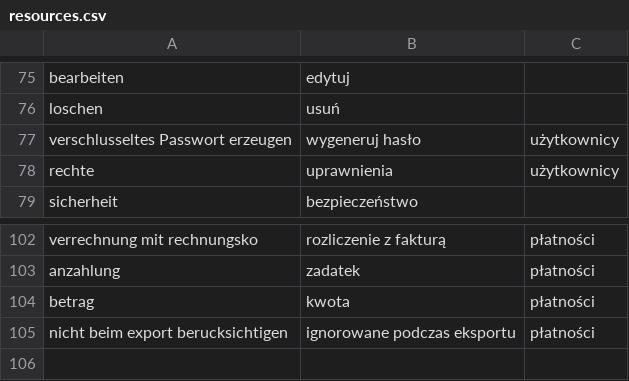
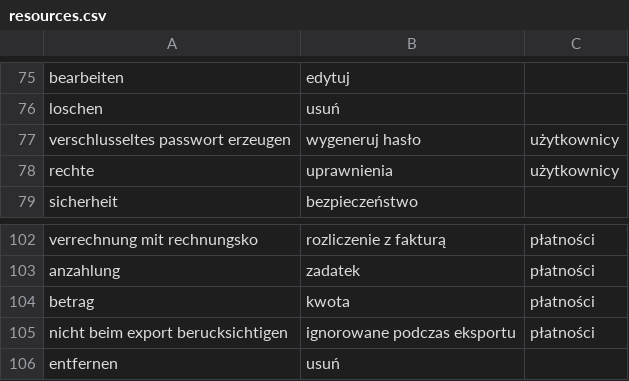
Before and after one commit to halvenas/dictionary_resources, a CSV file: resources.csv, drawn as a sheet; only a part is shown, gaps mark what is left out.

Commit message:
updating file 2020-03-23 07:18:35.135615

```diff
--- a/resources.csv
+++ b/resources.csv
@@ -76,3 +76,3 @@ bearbeiten;edytuj;
 loschen;usuń;
-verschlusseltes Passwort erzeugen;wygeneruj hasło;użytkownicy
+verschlusseltes passwort erzeugen;wygeneruj hasło;użytkownicy
 rechte;uprawnienia;użytkownicy
@@ -105 +105,2 @@ betrag;kwota;płatności
 nicht beim export berucksichtigen;ignorowane podczas eksportu;płatności
+entfernen;usuń;
```
